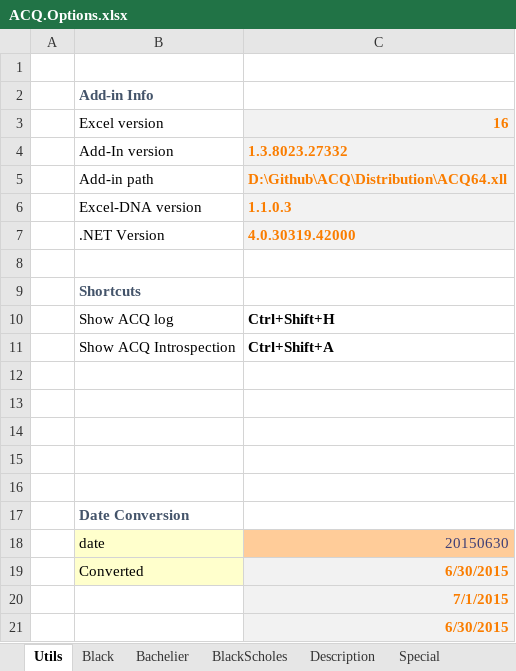
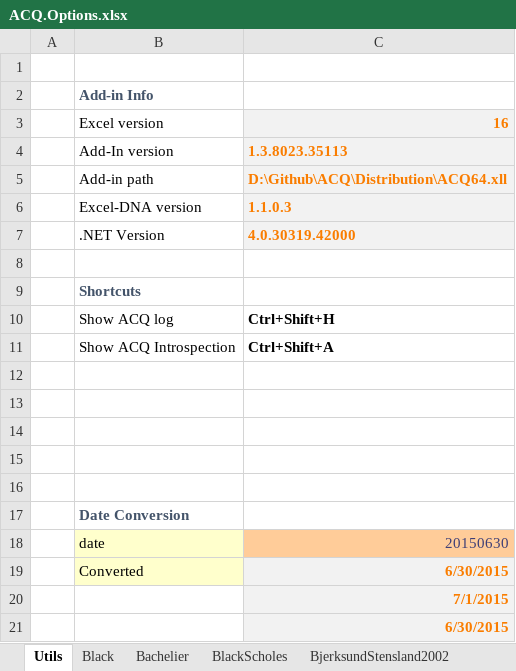
Before and after one commit to ratesquant/ACQ, an Excel workbook: ACQ.Excel/ACQ.Options.xlsx, sheet Utils, drawn as a sheet; values as stored, in another font and other column widths than the file's, no borders; the diff names each change by its address in the sheet, - before the commit and + after, or states it on an @@ line.

```diff
--- a/ACQ.Excel/ACQ.Options.xlsx (sheet Utils)
+++ b/ACQ.Excel/ACQ.Options.xlsx (sheet Utils)
+sheet tab: BjerksundStensland2002
-C4: 1.3.8023.27332
+C4: 1.3.8023.35113
```
Also changed, not shown: Distribution/ACQ.Options.xlsx, 6 other files.
